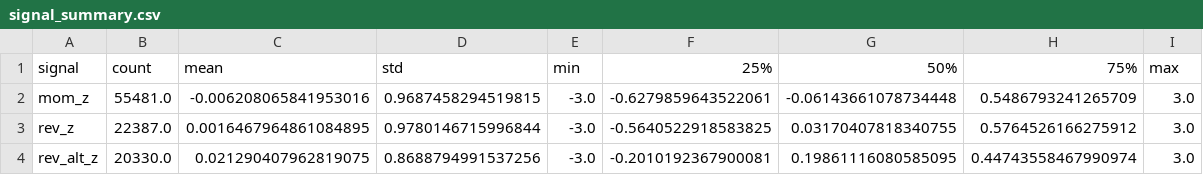
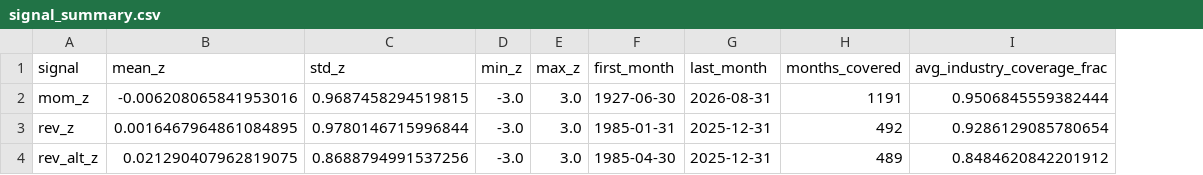
Before and after one commit to charishma005/Equities_Course_Project, a CSV file: results/tables/signal_summary.csv, drawn as a sheet; removed rows and columns are numbered as before the commit, all else as after; the diff names each change by its address in the sheet, - before the commit and + after, or states it on an @@ line.

```diff
--- a/results/tables/signal_summary.csv
+++ b/results/tables/signal_summary.csv
-column B (count), rows 2-4: 55481.0 | 22387.0 | 20330.0
-column F (25%), rows 2-4: -0.6279859643522061 | -0.5640522918583825 | -0.2010192367900081
-column G (50%), rows 2-4: -0.06143661078734448 | 0.03170407818340755 | 0.19861116080585095
-column H (75%), rows 2-4: 0.5486793241265709 | 0.5764526166275912 | 0.44743558467990974
+column F (first_month), rows 2-4: 1927-06-30 | 1985-01-31 | 1985-04-30
+column G (last_month), rows 2-4: 2026-08-31 | 2025-12-31 | 2025-12-31
+column H (months_covered), rows 2-4: 1191 | 492 | 489
+column I (avg_industry_coverage_frac), rows 2-4: 0.9506845559382444 | 0.9286129085780654 | 0.8484620842201912
-B1: mean
+B1: mean_z
-C1: std
+C1: std_z
-D1: min
+D1: min_z
-E1: max
+E1: max_z
```
Also changed, not shown: 15 other files.
